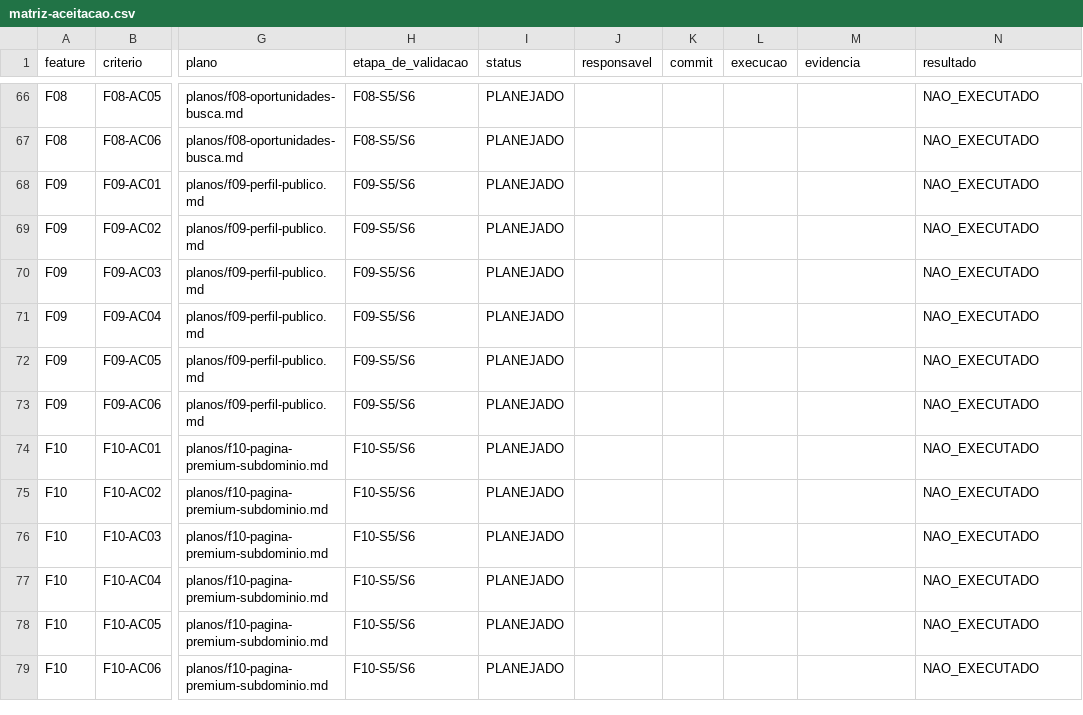
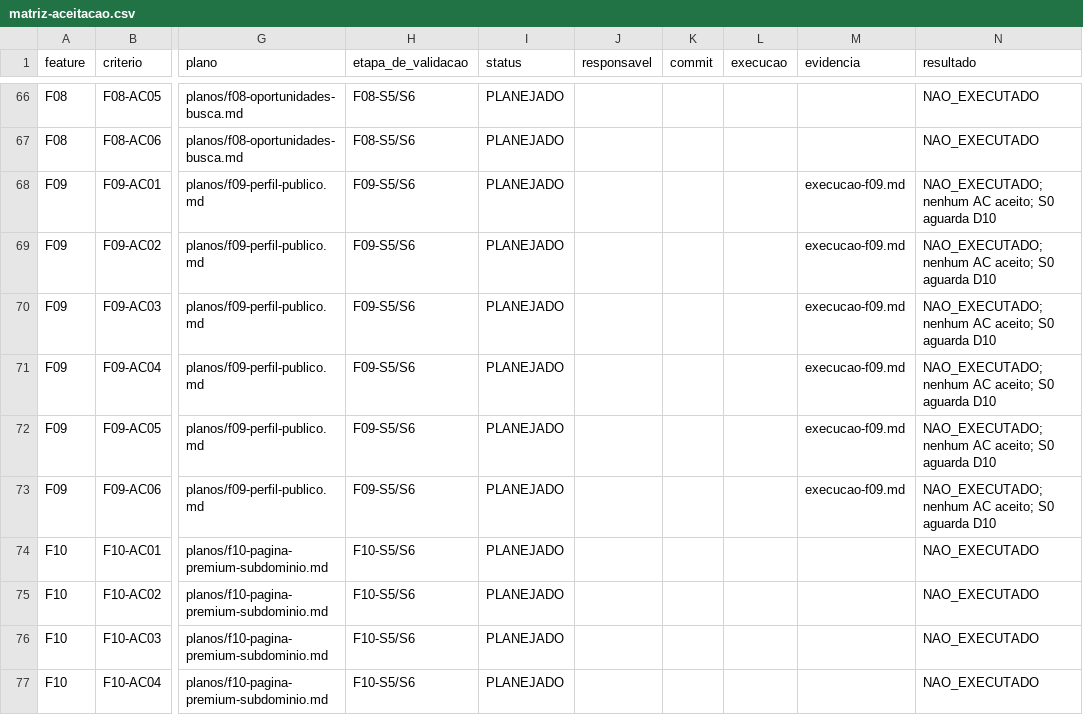
Before and after one commit to MentesReprogramadas/divulgadorlink, a CSV file: docs/planejamento-features/matriz-aceitacao.csv, drawn as a sheet; only a part is shown, gaps mark what is left out; the shorter side is filled out with more unchanged rows; the diff names each change by its address in the sheet, - before the commit and + after, or states it on an @@ line.

```diff
--- a/docs/planejamento-features/matriz-aceitacao.csv
+++ b/docs/planejamento-features/matriz-aceitacao.csv
-M68:M73 (evidencia): (empty)
+M68:M73 (evidencia): execucao-f09.md
-N68:N73 (resultado): NAO_EXECUTADO
+N68:N73 (resultado): NAO_EXECUTADO; nenhum AC aceito; S0 aguarda D10
```
Also changed, not shown: docs/planejamento-features/roadmap-etapas.csv, 16 other files.
